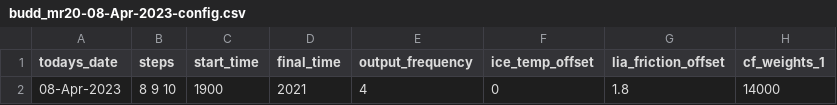
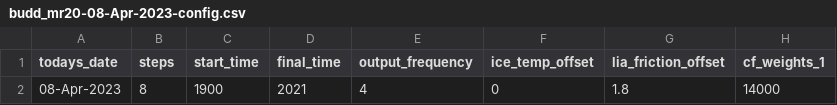
Before and after one commit to eyhl/Modeling-a-century-of-change-Kangerlussuaq-Glacier-1933-to-2021, a CSV file: Configs/budd_mr20-08-Apr-2023-config.csv, drawn as a sheet; only a part is shown; the diff names each change by its address in the sheet, - before the commit and + after, or states it on an @@ line.

```diff
--- a/Configs/budd_mr20-08-Apr-2023-config.csv
+++ b/Configs/budd_mr20-08-Apr-2023-config.csv
-B2 (steps): 8 9 10
+B2 (steps): 8
```
Also changed, not shown: Configs/schoof_larger_extdomain_mr20-09-Apr-2023-config.csv, 3 other files.
